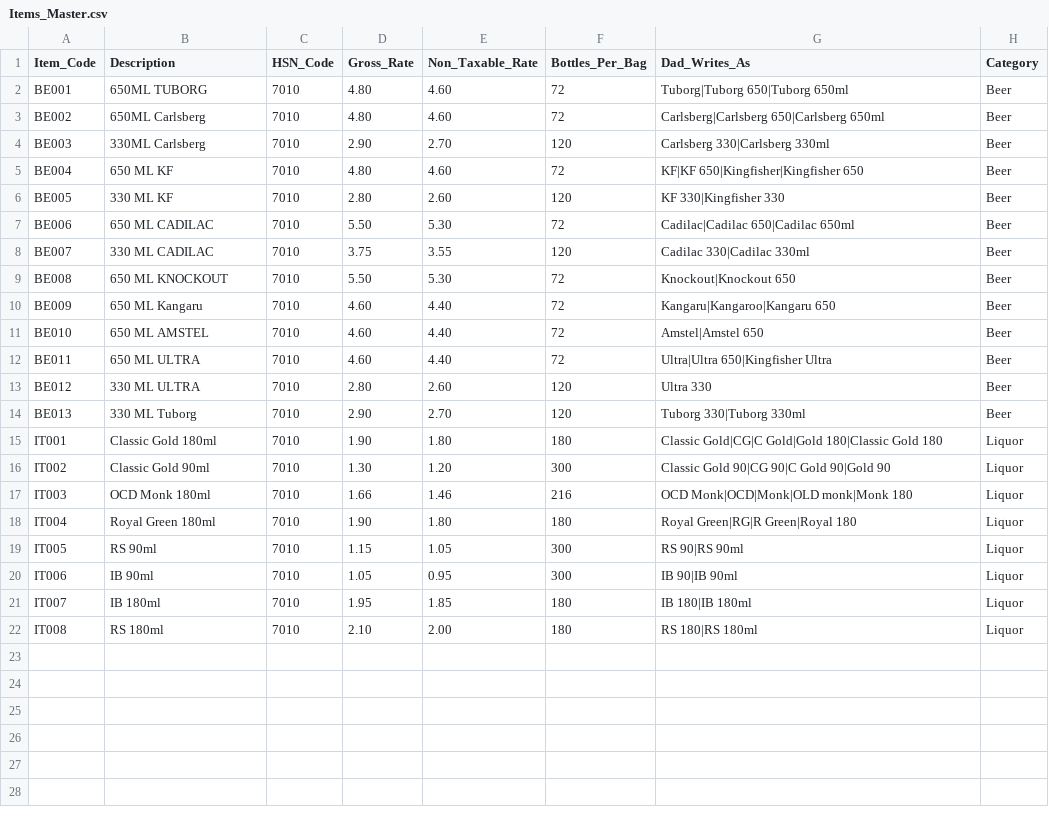
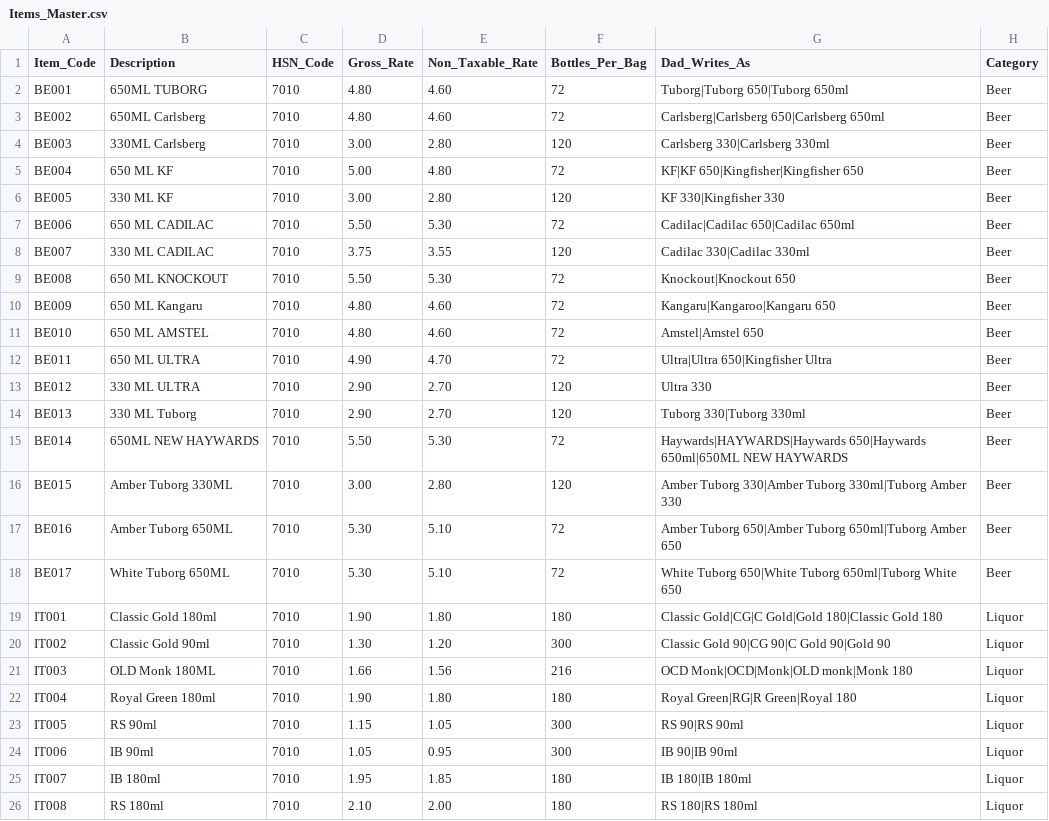
Before and after one commit to J-Karan/yash-bottles-invoice-generator, a CSV file: Items_Master.csv, drawn as a sheet.

Commit message:
Update item master with latest rates and new SKUs

```diff
--- a/Items_Master.csv
+++ b/Items_Master.csv
@@ -3,5 +3,5 @@ BE001,650ML TUBORG,7010,4.80,4.60,72,Tuborg|Tuborg 650|Tuborg 650ml,Beer
 BE002,650ML Carlsberg,7010,4.80,4.60,72,Carlsberg|Carlsberg 650|Carlsberg 650ml,Beer
-BE003,330ML Carlsberg,7010,2.90,2.70,120,Carlsberg 330|Carlsberg 330ml,Beer
-BE004,650 ML KF,7010,4.80,4.60,72,KF|KF 650|Kingfisher|Kingfisher 650,Beer
-BE005,330 ML KF,7010,2.80,2.60,120,KF 330|Kingfisher 330,Beer
+BE003,330ML Carlsberg,7010,3.00,2.80,120,Carlsberg 330|Carlsberg 330ml,Beer
+BE004,650 ML KF,7010,5.00,4.80,72,KF|KF 650|Kingfisher|Kingfisher 650,Beer
+BE005,330 ML KF,7010,3.00,2.80,120,KF 330|Kingfisher 330,Beer
 BE006,650 ML CADILAC,7010,5.50,5.30,72,Cadilac|Cadilac 650|Cadilac 650ml,Beer
@@ -9,10 +9,14 @@ BE007,330 ML CADILAC,7010,3.75,3.55,120,Cadilac 330|Cadilac 330ml,Beer
 BE008,650 ML KNOCKOUT,7010,5.50,5.30,72,Knockout|Knockout 650,Beer
-BE009,650 ML Kangaru,7010,4.60,4.40,72,Kangaru|Kangaroo|Kangaru 650,Beer
-BE010,650 ML AMSTEL,7010,4.60,4.40,72,Amstel|Amstel 650,Beer
-BE011,650 ML ULTRA,7010,4.60,4.40,72,Ultra|Ultra 650|Kingfisher Ultra,Beer
-BE012,330 ML ULTRA,7010,2.80,2.60,120,Ultra 330,Beer
+BE009,650 ML Kangaru,7010,4.80,4.60,72,Kangaru|Kangaroo|Kangaru 650,Beer
+BE010,650 ML AMSTEL,7010,4.80,4.60,72,Amstel|Amstel 650,Beer
+BE011,650 ML ULTRA,7010,4.90,4.70,72,Ultra|Ultra 650|Kingfisher Ultra,Beer
+BE012,330 ML ULTRA,7010,2.90,2.70,120,Ultra 330,Beer
 BE013,330 ML Tuborg,7010,2.90,2.70,120,Tuborg 330|Tuborg 330ml,Beer
+BE014,650ML NEW HAYWARDS,7010,5.50,5.30,72,Haywards|HAYWARDS|Haywards 650|Haywards 650ml|650ML NEW HAYWARDS,Beer
+BE015,Amber Tuborg 330ML,7010,3.00,2.80,120,Amber Tuborg 330|Amber Tuborg 330ml|Tuborg Amber 330,Beer
+BE016,Amber Tuborg 650ML,7010,5.30,5.10,72,Amber Tuborg 650|Amber Tuborg 650ml|Tuborg Amber 650,Beer
+BE017,White Tuborg 650ML,7010,5.30,5.10,72,White Tuborg 650|White Tuborg 650ml|Tuborg White 650,Beer
 IT001,Classic Gold 180ml,7010,1.90,1.80,180,Classic Gold|CG|C Gold|Gold 180|Classic Gold 180,Liquor
 IT002,Classic Gold 90ml,7010,1.30,1.20,300,Classic Gold 90|CG 90|C Gold 90|Gold 90,Liquor
-IT003,OCD Monk 180ml,7010,1.66,1.46,216,OCD Monk|OCD|Monk|OLD monk|Monk 180,Liquor
+IT003,OLD Monk 180ML,7010,1.66,1.56,216,OCD Monk|OCD|Monk|OLD monk|Monk 180,Liquor
 IT004,Royal Green 180ml,7010,1.90,1.80,180,Royal Green|RG|R Green|Royal 180,Liquor
```
